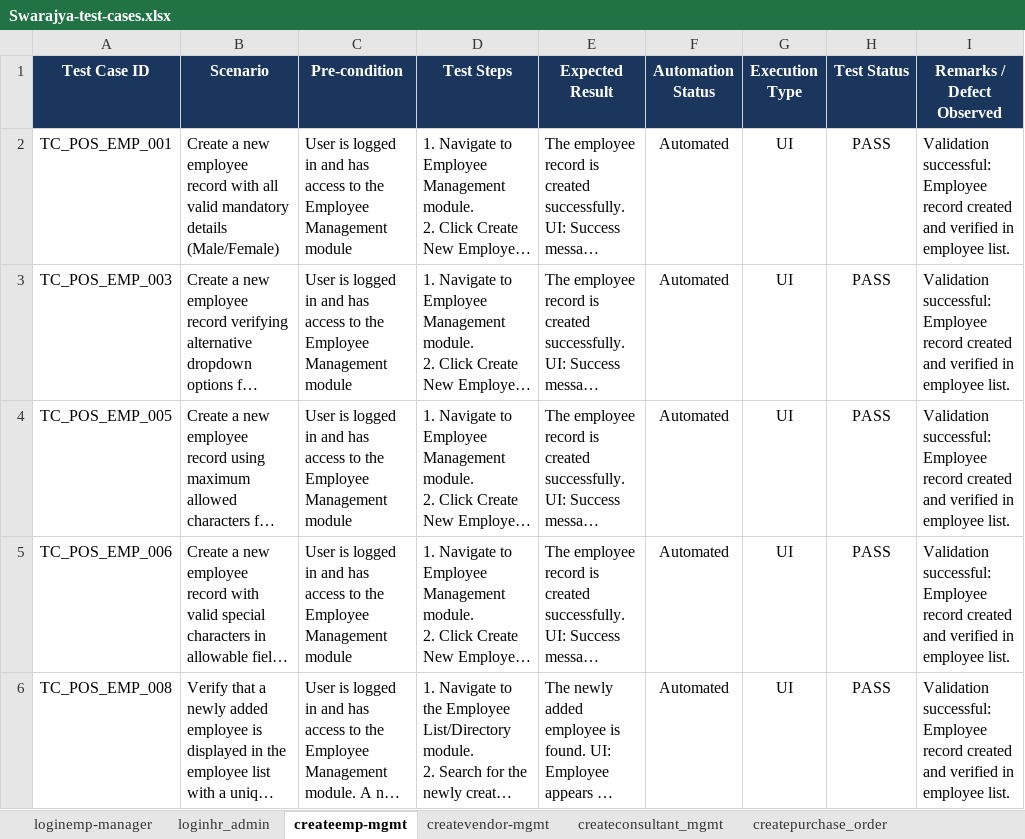
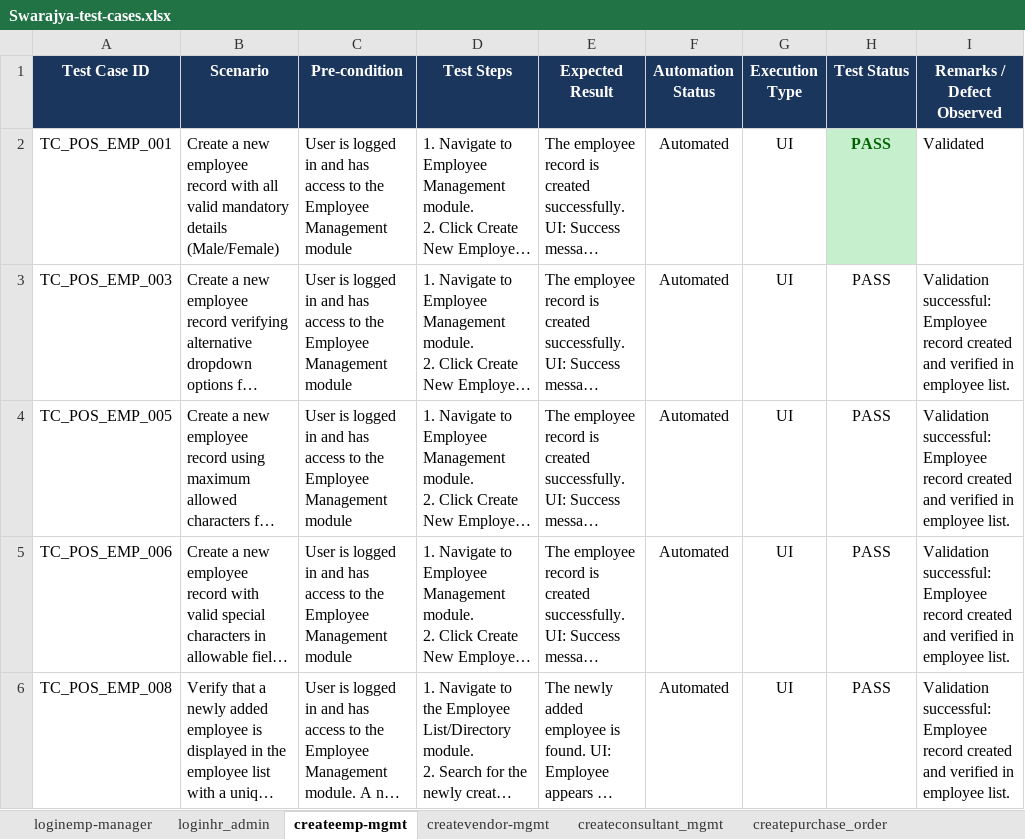
Before and after one commit to himanshu-prakash-test/swarajya-stg-automation, an Excel workbook: shared/test_data/Swarajya-test-cases.xlsx, sheet createemp-mgmt, drawn as a sheet; only a part is shown; long unchanged cells end in …; values as stored, in another font and other column widths than the file's, no borders; conditional formats and table styles not drawn; the diff names each change by its address in the sheet, - before the commit and + after, or states it on an @@ line.

Commit message:
refactor(create/emp-mgmt): migrate employee management to centralized shared/test_data and remove redundant local test_data

```diff
--- a/shared/test_data/Swarajya-test-cases.xlsx (sheet createemp-mgmt)
+++ b/shared/test_data/Swarajya-test-cases.xlsx (sheet createemp-mgmt)
@@ H2 fill: none → #C6EFCE, bold: off → on, text colour: black → #006100 @@
-I2 (Remarks / Defect Observed): Validation successful: Employee record created and verified in employee list.
+I2 (Remarks / Defect Observed): Validated
```
Also changed, not shown: 4 other files.
